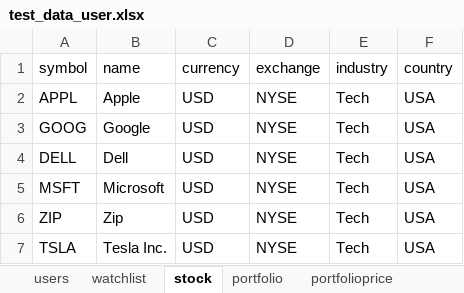
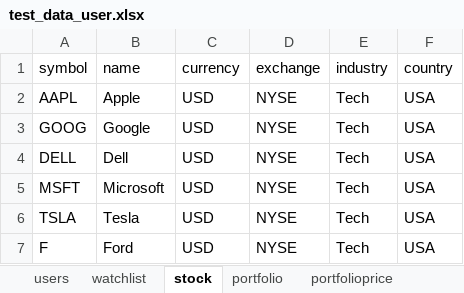
Before and after one commit to unsw-cse-capstone-project/comp9900-w17a-please-get-degrees-backend, an Excel workbook: resources/test_data_user.xlsx, sheet stock, drawn as a sheet; values as stored, in another font and other column widths than the file's, no borders; removed rows and columns are numbered as before the commit, all else as after; the diff names each change by its address in the sheet, - before the commit and + after, or states it on an @@ line.

```diff
--- a/resources/test_data_user.xlsx (sheet stock)
+++ b/resources/test_data_user.xlsx (sheet stock)
-A2 (symbol): APPL
+A2 (symbol): AAPL
-row 6: ZIP | Zip | USD | NYSE | Tech | USA
-B6 (name): Tesla Inc.
+B6 (name): Tesla
+row 7: F | Ford | USD | NYSE | Tech | USA
```
Also changed, not shown: sheet transaction, sheet exchanges, sheet watchlist, resources/Finnhub Exchanges.xlsx, 8 other files.
